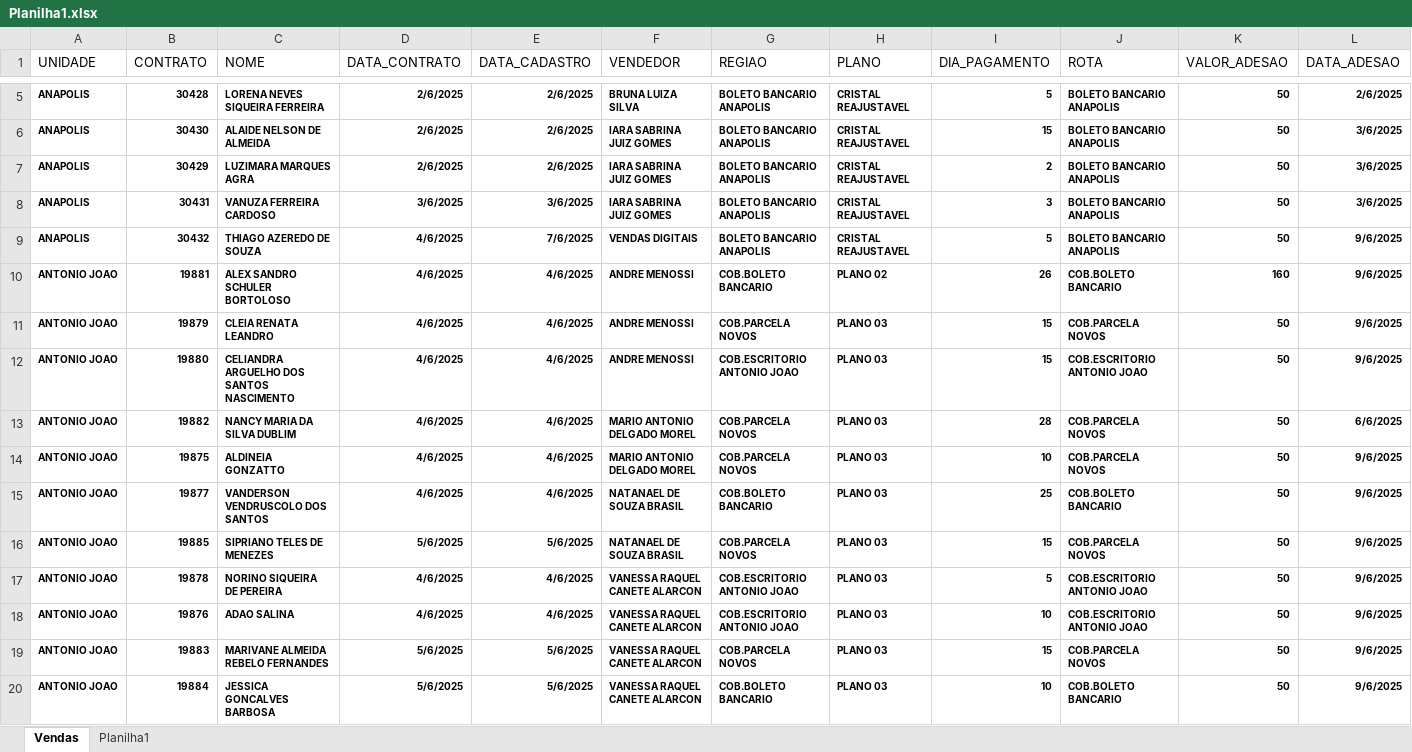
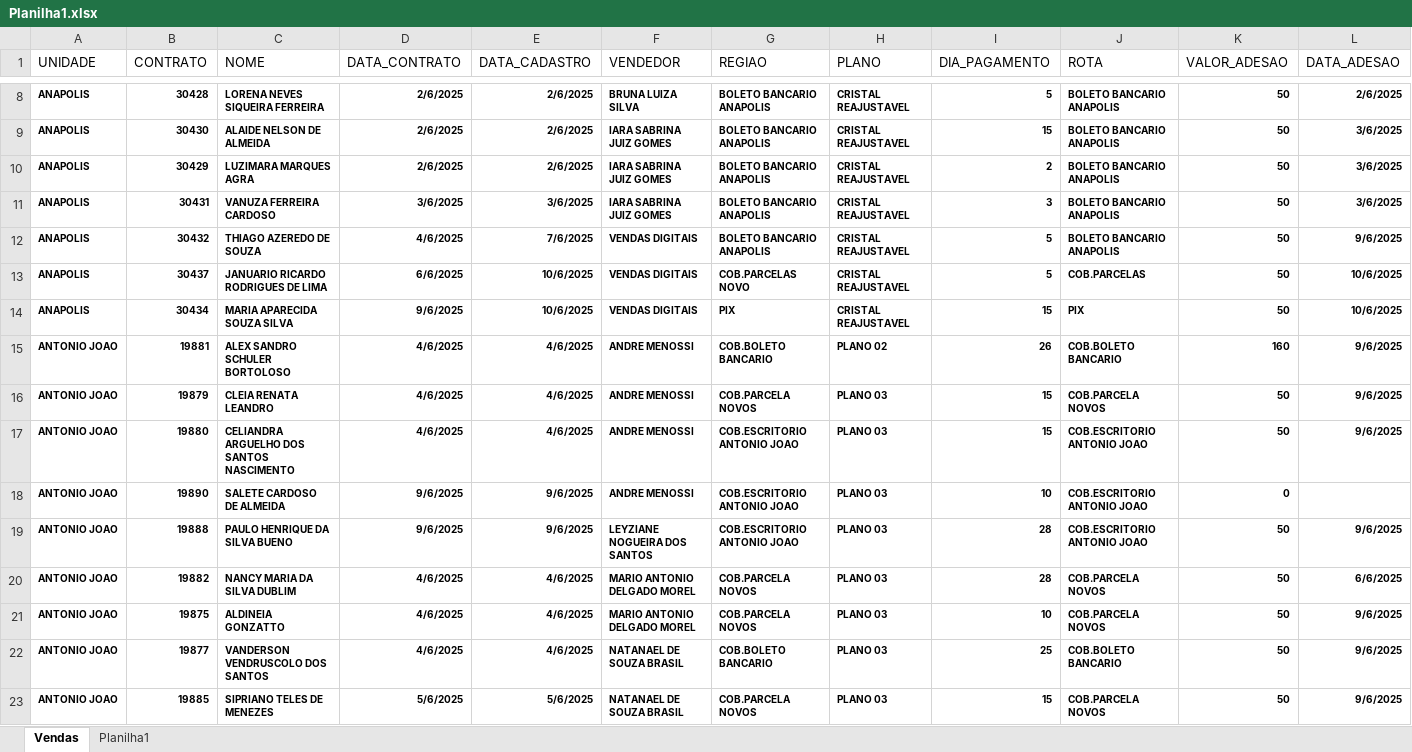
Before and after one commit to itstakas/Projeto_Vendas, an Excel workbook: uploads/Planilha1.xlsx, sheet Vendas, drawn as a sheet; only a part is shown, gaps mark what is left out; the shorter side is filled out with more unchanged rows; values as stored, in another font and other column widths than the file's, no borders; rows hold the shown columns only; the diff covers the shown part only; the diff names each change by its address in the sheet, - before the commit and + after, or states it on an @@ line.

```diff
--- a/uploads/Planilha1.xlsx (sheet Vendas)
+++ b/uploads/Planilha1.xlsx (sheet Vendas)
+row 13: ANAPOLIS | 30437 | JANUARIO RICARDO RODRIGUES DE LIMA | 6/6/2025 | 10/6/2025 | VENDAS DIGITAIS | COB.PARCELAS NOVO | CRISTAL REAJUSTAVEL | 5 | COB.PARCELAS | 50 | 10/6/2025
+row 14: ANAPOLIS | 30434 | MARIA APARECIDA SOUZA SILVA | 9/6/2025 | 10/6/2025 | VENDAS DIGITAIS | PIX | CRISTAL REAJUSTAVEL | 15 | PIX | 50 | 10/6/2025
+row 18: ANTONIO JOAO | 19890 | SALETE CARDOSO DE ALMEIDA | 9/6/2025 | 9/6/2025 | ANDRE MENOSSI | COB.ESCRITORIO ANTONIO JOAO | PLANO 03 | 10 | COB.ESCRITORIO ANTONIO JOAO | 0
+row 19: ANTONIO JOAO | 19888 | PAULO HENRIQUE DA SILVA BUENO | 9/6/2025 | 9/6/2025 | LEYZIANE NOGUEIRA DOS SANTOS | COB.ESCRITORIO ANTONIO JOAO | PLANO 03 | 28 | COB.ESCRITORIO ANTONIO JOAO | 50 | 9/6/2025
```
Also changed, not shown: 55 added rows, 1 removed row and 34 edited cells elsewhere in this sheet, uploads/resultado.xlsx, 1 other file.
